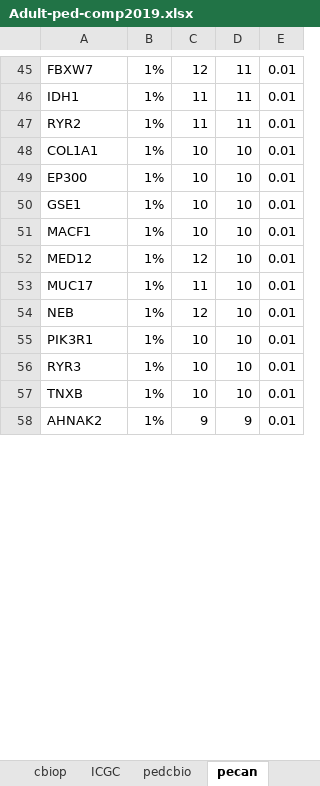
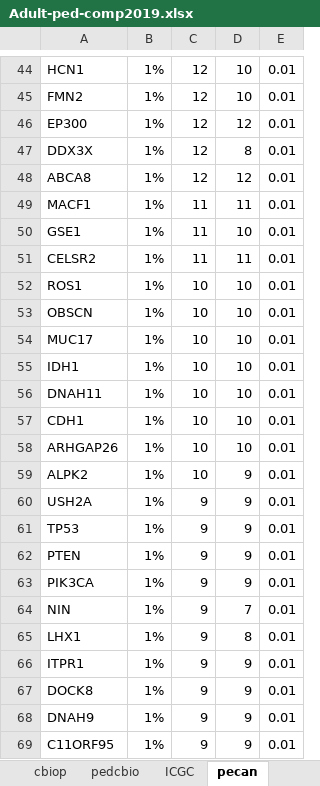
Before and after one commit to radiance/pedcancerresourcecomparison, an Excel workbook: Adult-ped-comp2019.xlsx, sheet pecan, drawn as a sheet; only a part is shown, gaps mark what is left out; the shorter side is filled out with more unchanged rows; values as stored, in another font and other column widths than the file's, no borders; removed rows and columns are numbered as before the commit, all else as after; the diff covers the shown part only; the diff names each change by its address in the sheet, - before the commit and + after, or states it on an @@ line.

```diff
--- a/Adult-ped-comp2019.xlsx (sheet pecan)
+++ b/Adult-ped-comp2019.xlsx (sheet pecan)
@@ sheet tab order changed: cbiop | pedcbio | ICGC | pecan @@
-A44: FBXW7
+A44: HCN1
-D44: 11
+D44: 10
-row 46: IDH1 | 1% | 11 | 11 | 0.01
-row 47: RYR2 | 1% | 11 | 11 | 0.01
-A45: COL1A1
+A45: FMN2
-C45:C46: 10
+C45:C46: 12
-D46: 10
+D46: 12
+row 47: DDX3X | 1% | 12 | 8 | 0.01
+row 48: ABCA8 | 1% | 12 | 12 | 0.01
+row 49: MACF1 | 1% | 11 | 11 | 0.01
-C50: 10
+C50: 11
+row 51: CELSR2 | 1% | 11 | 11 | 0.01
-A52: MACF1
+A52: ROS1
-A53: MED12
+A53: OBSCN
-C53: 12
+C53: 10
-C54: 11
+C54: 10
-A55: NEB
+A55: IDH1
-C55: 12
+C55: 10
-A56: PIK3R1
+A56: DNAH11
-A57: RYR3
+A57: CDH1
-A58: TNXB
+A58: ARHGAP26
+row 59: ALPK2 | 1% | 10 | 9 | 0.01
@@ row 68 moved to row 60: USH2A @@
+row 61: TP53 | 1% | 9 | 9 | 0.01
+row 62: PTEN | 1% | 9 | 9 | 0.01
+row 63: PIK3CA | 1% | 9 | 9 | 0.01
+row 64: NIN | 1% | 9 | 7 | 0.01
+row 65: LHX1 | 1% | 9 | 8 | 0.01
+row 66: ITPR1 | 1% | 9 | 9 | 0.01
+row 67: DOCK8 | 1% | 9 | 9 | 0.01
+row 68: DNAH9 | 1% | 9 | 9 | 0.01
+row 69: C11ORF95 | 1% | 9 | 9 | 0.01
```
Also changed, not shown: 56 added rows, 68 removed rows, 8 moved rows and 66 edited cells elsewhere in this sheet, sheet COMPARISON, sheet ICGC, sheet Table1, other sheet tabs, formulas that keep their value, charts or pictures, 10 other files.
